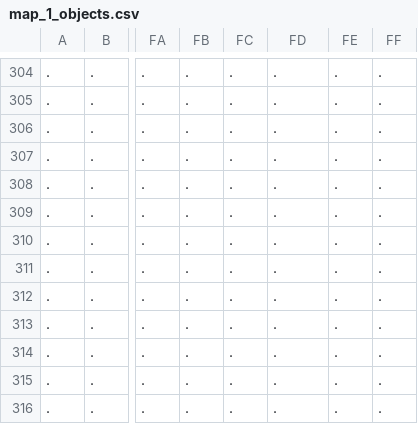
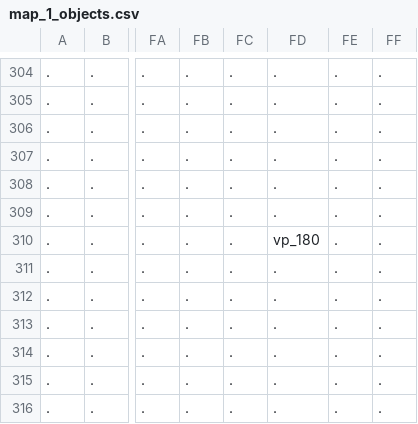
Before and after one commit to Alanorappa/rpg-ecs-online, a CSV file: maps/map_1_objects.csv, drawn as a sheet; only a part is shown, gaps mark what is left out; the diff names each change by its address in the sheet, - before the commit and + after, or states it on an @@ line.

```diff
--- a/maps/map_1_objects.csv
+++ b/maps/map_1_objects.csv
-FD310: .
+FD310: vp_180
```
Also changed, not shown: 4 other files.
